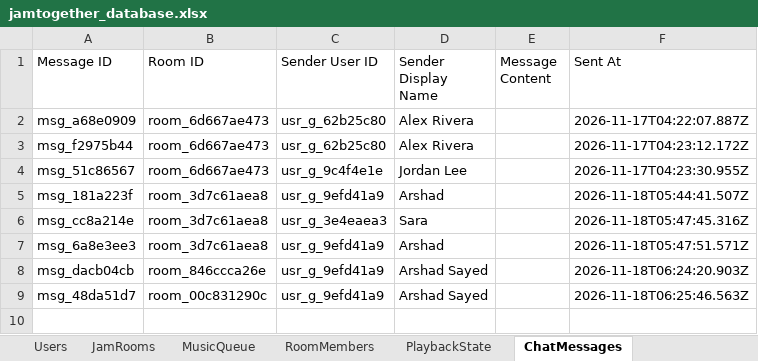
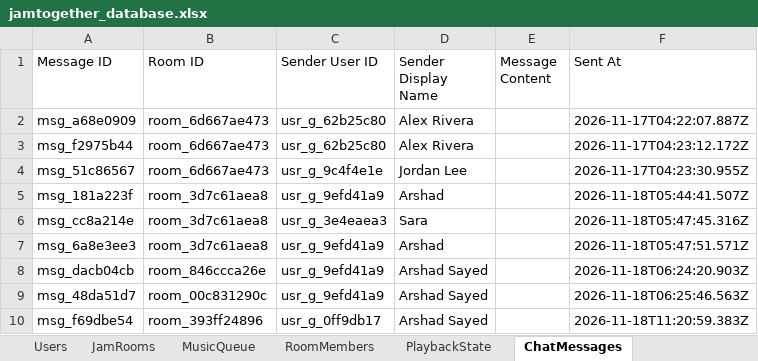
Before and after one commit to sayedarshad2003/JamTogether-, an Excel workbook: data/jamtogether_database.xlsx, sheet ChatMessages, drawn as a sheet; values as stored, in another font and other column widths than the file's, no borders; the diff names each change by its address in the sheet, - before the commit and + after, or states it on an @@ line.

```diff
--- a/data/jamtogether_database.xlsx (sheet ChatMessages)
+++ b/data/jamtogether_database.xlsx (sheet ChatMessages)
+row 10: msg_f69dbe54 | room_393ff24896 | usr_g_0ff9db17 | Arshad Sayed |  | 2026-11-18T11:20:59.383Z
```
Also changed, not shown: sheet MusicQueue, sheet JamRooms, sheet ListeningHistory, sheet RoomMembers, sheet PlaybackState, sheet Users, 8 other files.
